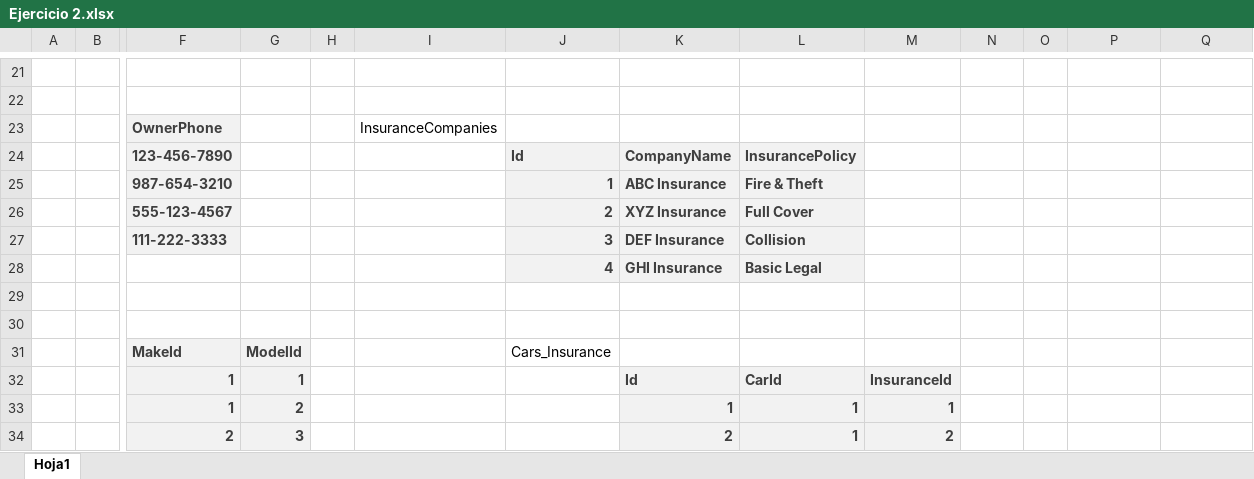
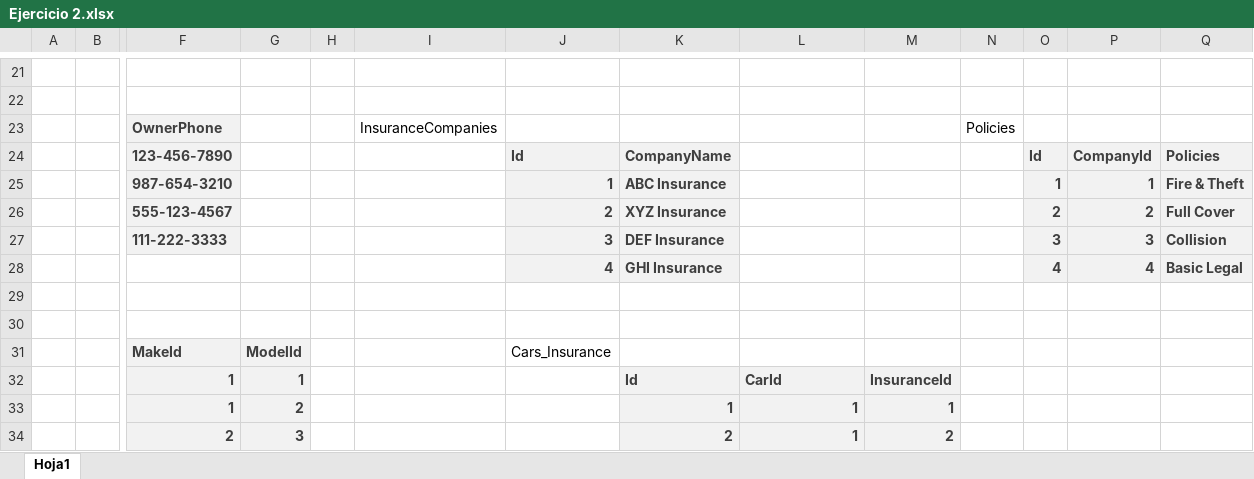
Before and after one commit to YodaBelmont/DUAD, an Excel workbook: Ejercicios Normalizacion/Ejercicio 2.xlsx, sheet Hoja1, drawn as a sheet; only a part is shown, gaps mark what is left out; values as stored, in another font and other column widths than the file's, no borders; removed rows and columns are numbered as before the commit, all else as after; rows hold the shown columns only; the diff names each change by its address in the sheet, - before the commit and + after, or states it on an @@ line.

Commit message:
Proposed changes added

```diff
--- a/Ejercicios Normalizacion/Ejercicio 2.xlsx (sheet Hoja1)
+++ b/Ejercicios Normalizacion/Ejercicio 2.xlsx (sheet Hoja1)
-N23: (empty)
+N23: Policies
-L24: InsurancePolicy
+L24: (empty)
-L24:L27 fill: #F2F2F2
+L24:L27 fill: none
-O24: (empty)
+O24: Id
-O24:Q27 fill: none
+O24:Q27 fill: #F2F2F2
-P24: (empty)
+P24: CompanyId
-Q24: (empty)
+Q24: Policies
-L25: Fire & Theft
+L25: (empty)
-O25: (empty)
+O25: 1
-P25: (empty)
+P25: 1
-Q25: (empty)
+Q25: Fire & Theft
-L26: Full Cover
+L26: (empty)
-O26: (empty)
+O26: 2
-P26: (empty)
+P26: 2
-Q26: (empty)
+Q26: Full Cover
-L27: Collision
+L27: (empty)
-O27: (empty)
+O27: 3
-P27: (empty)
+P27: 3
-Q27: (empty)
+Q27: Collision
-row 28:  |  |  |  |  |  | 4 | GHI Insurance | Basic Legal
+row 28:  |  |  |  |  |  | 4 | GHI Insurance |  |  |  | 4 | 4 | Basic Legal
```
